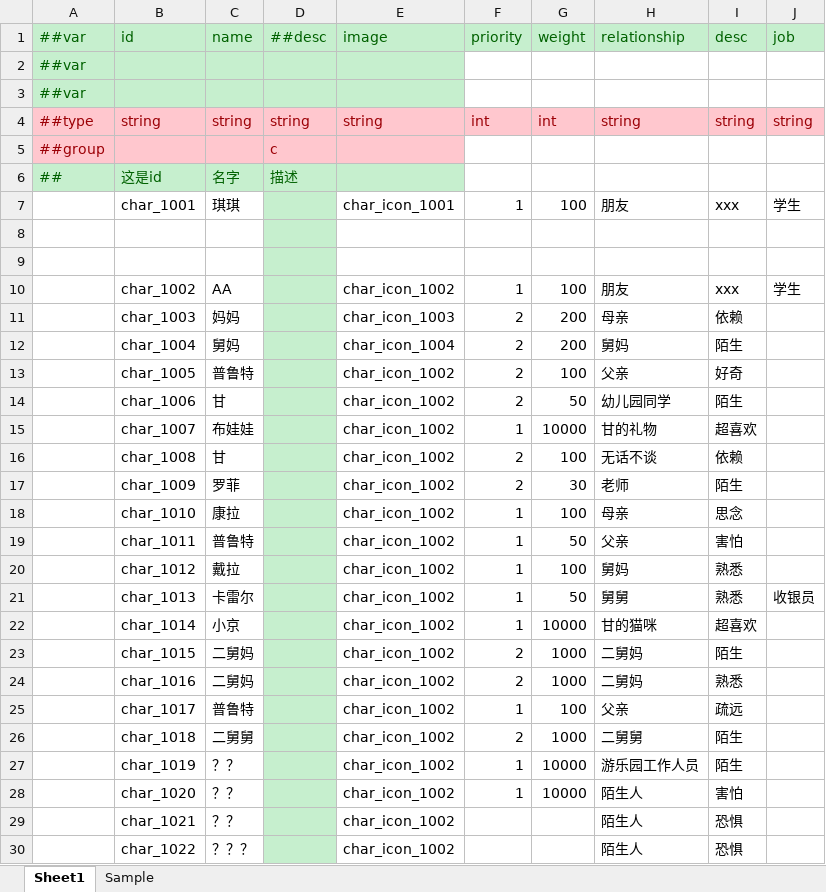
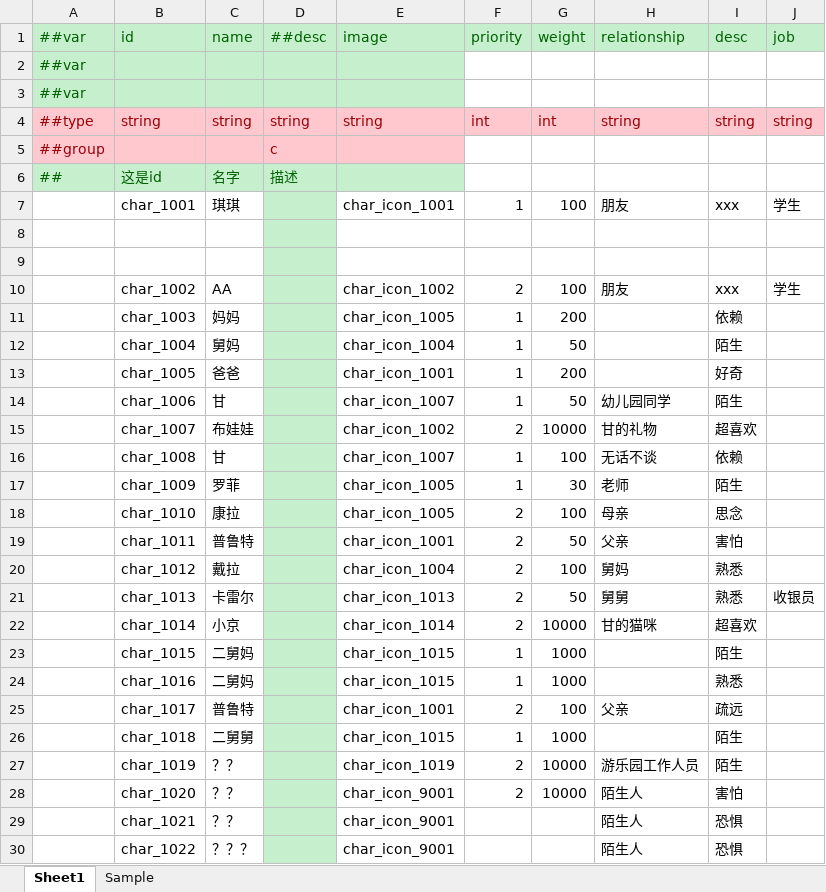
Before and after one commit to XJoshua/LifeSocialTree, an Excel workbook: LubanConfig/Datas/character.xlsx, sheet Sheet1, drawn as a sheet; only a part is shown; values as stored, in another font and other column widths than the file's, no borders; the diff covers the shown part only; the diff names each change by its address in the sheet, - before the commit and + after, or states it on an @@ line.

```diff
--- a/LubanConfig/Datas/character.xlsx (sheet Sheet1)
+++ b/LubanConfig/Datas/character.xlsx (sheet Sheet1)
-F10 (priority): 1
+F10 (priority): 2
-E11 (image): char_icon_1003
+E11 (image): char_icon_1005
-F11:F14 (priority): 2
+F11:F14 (priority): 1
-H11 (relationship): 母亲
+H11 (relationship): (empty)
-G12 (weight): 200
+G12 (weight): 50
-H12 (relationship): 舅妈
+H12 (relationship): (empty)
-C13 (name): 普鲁特
+C13 (name): 爸爸
-E13 (image): char_icon_1002
+E13 (image): char_icon_1001
-G13 (weight): 100
+G13 (weight): 200
-H13 (relationship): 父亲
+H13 (relationship): (empty)
-E14 (image): char_icon_1002
+E14 (image): char_icon_1007
-F15 (priority): 1
+F15 (priority): 2
-E16 (image): char_icon_1002
+E16 (image): char_icon_1007
-F16:F17 (priority): 2
+F16:F17 (priority): 1
-E17:E18 (image): char_icon_1002
+E17:E18 (image): char_icon_1005
-F18:F22 (priority): 1
+F18:F22 (priority): 2
-E19 (image): char_icon_1002
+E19 (image): char_icon_1001
-E20 (image): char_icon_1002
+E20 (image): char_icon_1004
-E21 (image): char_icon_1002
+E21 (image): char_icon_1013
-E22 (image): char_icon_1002
+E22 (image): char_icon_1014
-E23:E24 (image): char_icon_1002
+E23:E24 (image): char_icon_1015
-F23:F24 (priority): 2
+F23:F24 (priority): 1
-H23:H24 (relationship): 二舅妈
+H23:H24 (relationship): (empty)
-E25 (image): char_icon_1002
+E25 (image): char_icon_1001
-F25 (priority): 1
+F25 (priority): 2
-E26 (image): char_icon_1002
+E26 (image): char_icon_1015
-F26 (priority): 2
+F26 (priority): 1
-H26 (relationship): 二舅舅
+H26 (relationship): (empty)
-E27 (image): char_icon_1002
+E27 (image): char_icon_1019
-F27:F28 (priority): 1
+F27:F28 (priority): 2
-E28:E30 (image): char_icon_1002
+E28:E30 (image): char_icon_9001
```
Also changed, not shown: 50 edited cells elsewhere in this sheet, 38 other files.
